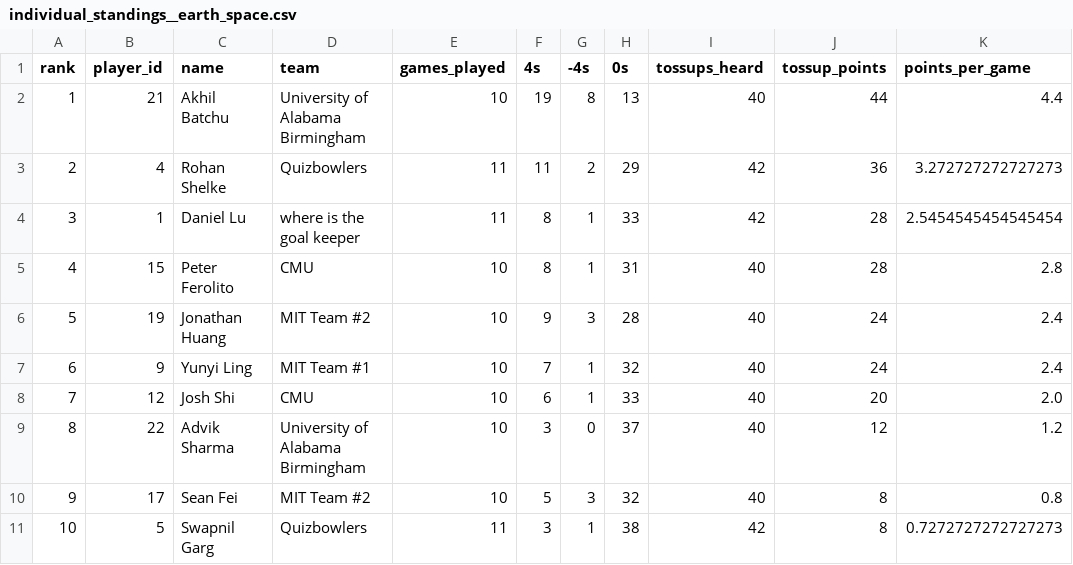
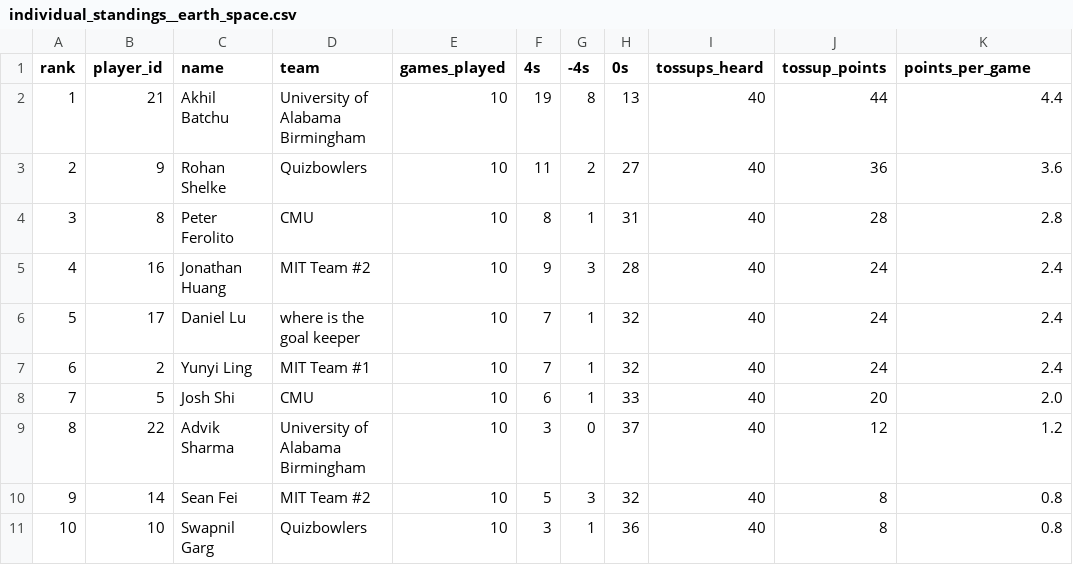
Before and after one commit to xpoes123/scibowl-org, a CSV file: stats/stanford-college-plus-science-bowl/individual_standings__earth_space.csv, drawn as a sheet; only a part is shown; the diff covers the shown part only.

```diff
--- a/stats/stanford-college-plus-science-bowl/individual_standings__earth_space.csv
+++ b/stats/stanford-college-plus-science-bowl/individual_standings__earth_space.csv
@@ -2,10 +2,10 @@ rank,player_id,name,team,games_played,4s,-4s,0s,tossups_heard,tossup_points,poin
 1,21,Akhil Batchu,University of Alabama Birmingham,10,19,8,13,40,44,4.4
-2,4,Rohan Shelke,Quizbowlers,11,11,2,29,42,36,3.272727272727273
-3,1,Daniel Lu,where is the goal keeper,11,8,1,33,42,28,2.5454545454545454
-4,15,Peter Ferolito,CMU,10,8,1,31,40,28,2.8
-5,19,Jonathan Huang,MIT Team #2,10,9,3,28,40,24,2.4
-6,9,Yunyi Ling,MIT Team #1,10,7,1,32,40,24,2.4
-7,12,Josh Shi,CMU,10,6,1,33,40,20,2.0
+2,9,Rohan Shelke,Quizbowlers,10,11,2,27,40,36,3.6
+3,8,Peter Ferolito,CMU,10,8,1,31,40,28,2.8
+4,16,Jonathan Huang,MIT Team #2,10,9,3,28,40,24,2.4
+5,17,Daniel Lu,where is the goal keeper,10,7,1,32,40,24,2.4
+6,2,Yunyi Ling,MIT Team #1,10,7,1,32,40,24,2.4
+7,5,Josh Shi,CMU,10,6,1,33,40,20,2.0
 8,22,Advik Sharma,University of Alabama Birmingham,10,3,0,37,40,12,1.2
-9,17,Sean Fei,MIT Team #2,10,5,3,32,40,8,0.8
-10,5,Swapnil Garg,Quizbowlers,11,3,1,38,42,8,0.7272727272727273
+9,14,Sean Fei,MIT Team #2,10,5,3,32,40,8,0.8
+10,10,Swapnil Garg,Quizbowlers,10,3,1,36,40,8,0.8
```
Also changed, not shown: 25 edited cells elsewhere in this file, stats/stanford-college-plus-science-bowl/individual_standings.csv, stats/stanford-college-plus-science-bowl/individual_standings__biology.csv, 13 other files.
